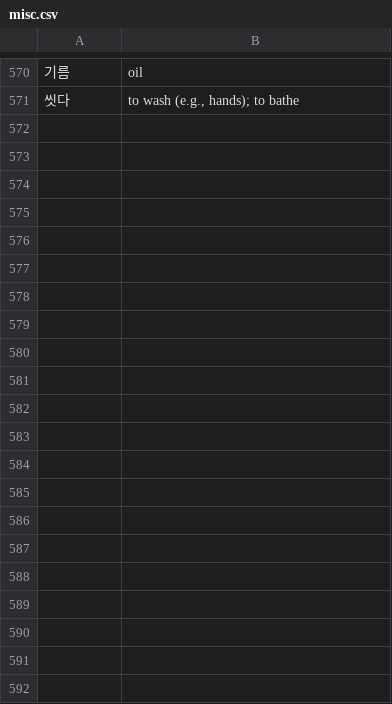
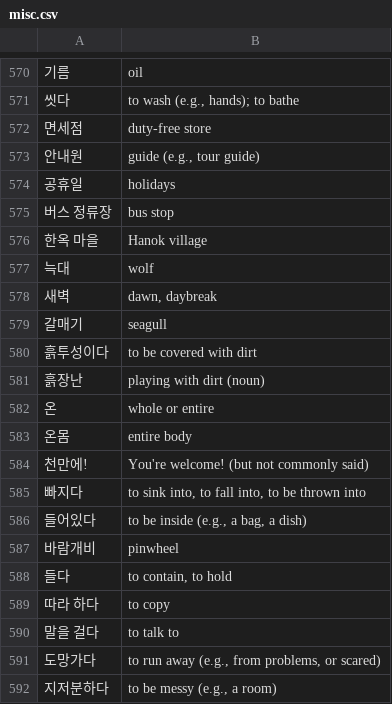
Before and after one commit to bryanesmith/flashcards, a CSV file: Korean Language/misc.csv, drawn as a sheet; only a part is shown, gaps mark what is left out; the diff names each change by its address in the sheet, - before the commit and + after, or states it on an @@ line.

Commit message:
more vocab

```diff
--- a/Korean Language/misc.csv
+++ b/Korean Language/misc.csv
+row 572: 면세점 | duty-free store
+row 573: 안내원 | guide (e.g., tour guide)
+row 574: 공휴일 | holidays
+row 575: 버스 정류장 | bus stop
+row 576: 한옥 마을 | Hanok village
+row 577: 늑대 | wolf
+row 578: 새벽 | dawn, daybreak
+row 579: 갈매기 | seagull
+row 580: 흙투성이다 | to be covered with dirt
+row 581: 흙장난 | playing with dirt (noun)
+row 582: 온 | whole or entire
+row 583: 온몸 | entire body
+row 584: 천만에! | You're welcome! (but not commonly said)
+row 585: 빠지다 | to sink into, to fall into, to be thrown into
+row 586: 들어있다 | to be inside (e.g., a bag, a dish)
+row 587: 바람개비 | pinwheel
+row 588: 들다 | to contain, to hold
+row 589: 따라 하다 | to copy
+row 590: 말을 걸다 | to talk to
+row 591: 도망가다 | to run away (e.g., from problems, or scared)
+row 592: 지저분하다 | to be messy (e.g., a room)
```
